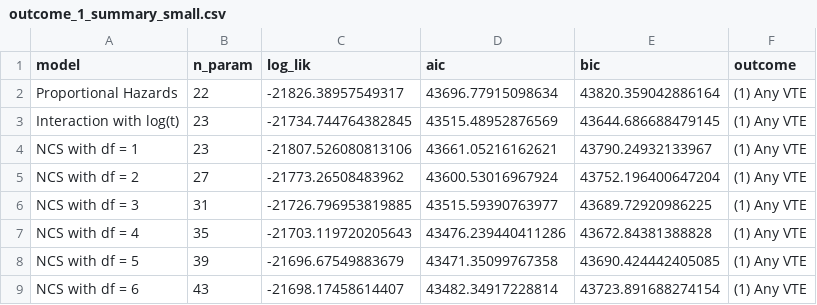
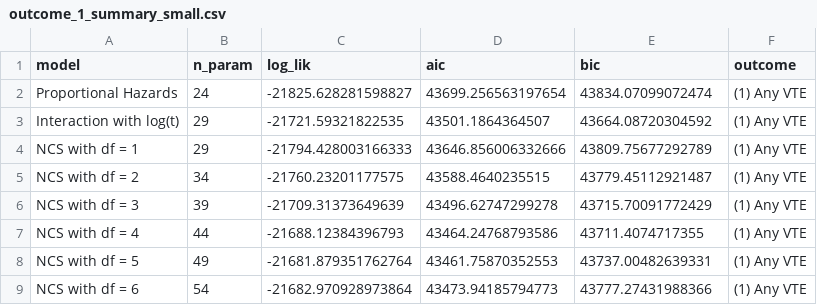
Before and after one commit to lbenz730/arterburn_vte, a CSV file: models/hte_race/outcome_1_summary_small.csv, drawn as a sheet.

```diff
--- a/models/hte_race/outcome_1_summary_small.csv
+++ b/models/hte_race/outcome_1_summary_small.csv
@@ -1,9 +1,9 @@
 model,n_param,log_lik,aic,bic,outcome
-Proportional Hazards,22,-21826.38957549317,43696.77915098634,43820.359042886164,(1) Any VTE
-Interaction with log(t),23,-21734.744764382845,43515.48952876569,43644.686688479145,(1) Any VTE
-NCS with df = 1,23,-21807.526080813106,43661.05216162621,43790.24932133967,(1) Any VTE
-NCS with df = 2,27,-21773.26508483962,43600.53016967924,43752.196400647204,(1) Any VTE
-NCS with df = 3,31,-21726.796953819885,43515.59390763977,43689.72920986225,(1) Any VTE
-NCS with df = 4,35,-21703.119720205643,43476.239440411286,43672.84381388828,(1) Any VTE
-NCS with df = 5,39,-21696.67549883679,43471.35099767358,43690.424442405085,(1) Any VTE
-NCS with df = 6,43,-21698.17458614407,43482.34917228814,43723.891688274154,(1) Any VTE
+Proportional Hazards,24,-21825.628281598827,43699.256563197654,43834.07099072474,(1) Any VTE
+Interaction with log(t),29,-21721.59321822535,43501.1864364507,43664.08720304592,(1) Any VTE
+NCS with df = 1,29,-21794.428003166333,43646.856006332666,43809.75677292789,(1) Any VTE
+NCS with df = 2,34,-21760.23201177575,43588.4640235515,43779.45112921487,(1) Any VTE
+NCS with df = 3,39,-21709.31373649639,43496.62747299278,43715.70091772429,(1) Any VTE
+NCS with df = 4,44,-21688.12384396793,43464.24768793586,43711.4074717355,(1) Any VTE
+NCS with df = 5,49,-21681.879351762764,43461.75870352553,43737.00482639331,(1) Any VTE
+NCS with df = 6,54,-21682.970928973864,43473.94185794773,43777.27431988366,(1) Any VTE
```
Also changed, not shown: models/hte_race/outcome_3_summary.csv, models/sensitivity/hr_1_summary.csv, 48 other files.
